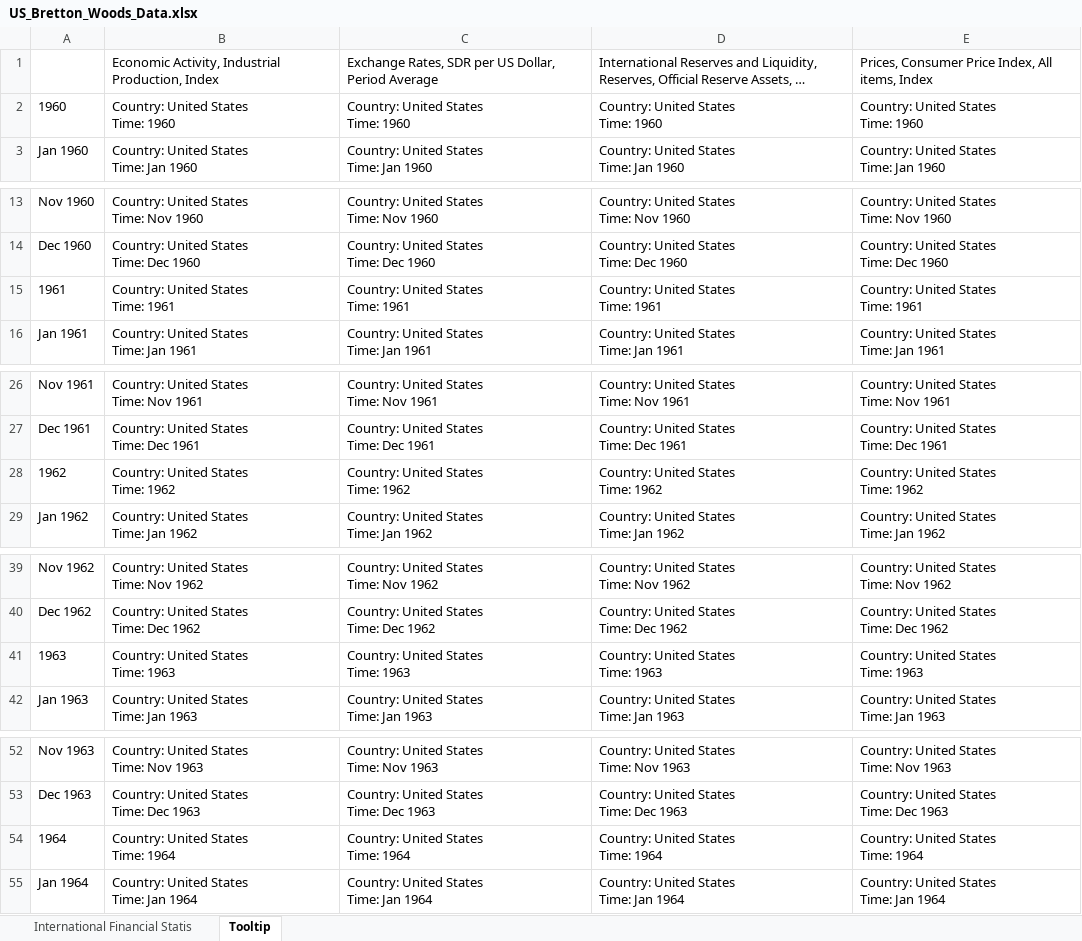
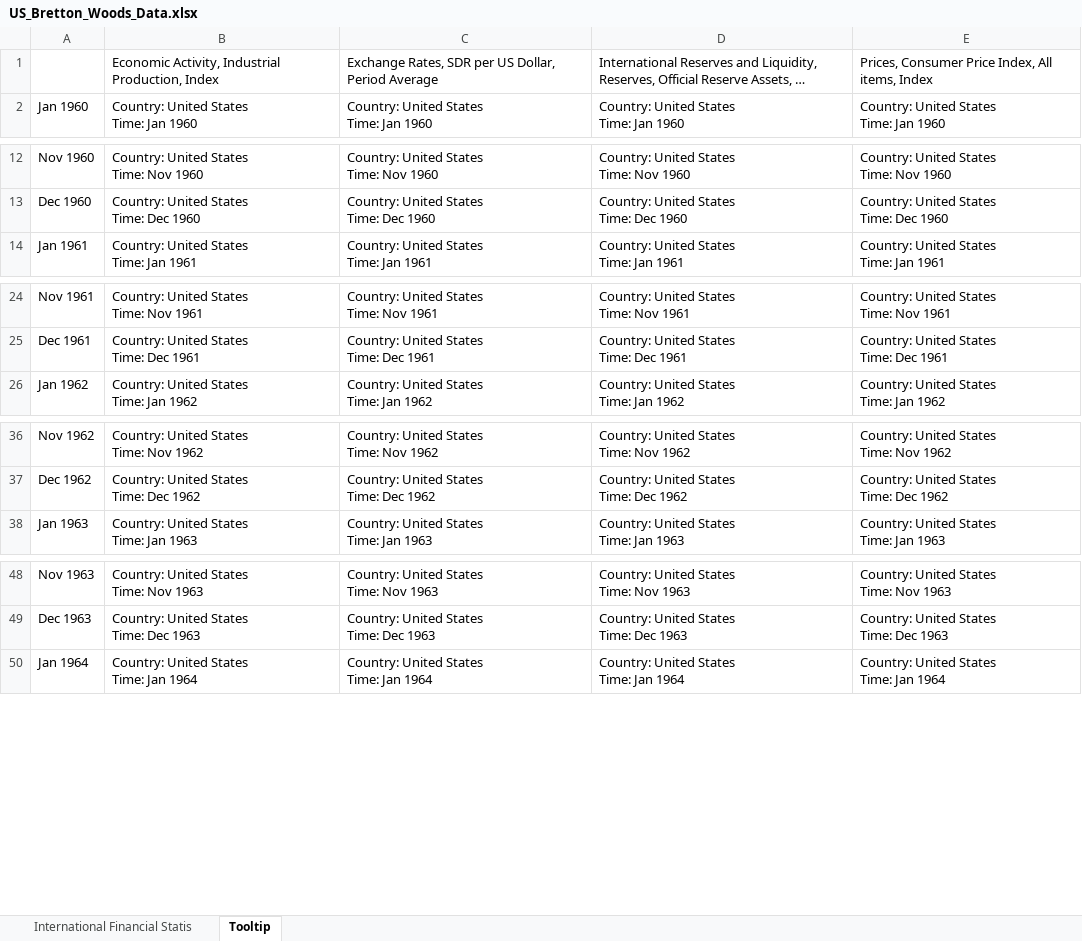
Before and after one commit to sophie-hy-fung/spain-bretton-woods, an Excel workbook: Data/US_Bretton_Woods_Data.xlsx, sheet Tooltip, drawn as a sheet; only a part is shown, gaps mark what is left out; long unchanged cells end in …; values as stored, in another font and other column widths than the file's, no borders; ↵ is a line break in a cell; the diff covers the shown part only; the diff names each change by its address in the sheet, - before the commit and + after, or states it on an @@ line.

Commit message:
update us data

```diff
--- a/Data/US_Bretton_Woods_Data.xlsx (sheet Tooltip)
+++ b/Data/US_Bretton_Woods_Data.xlsx (sheet Tooltip)
-row 2: 1960 | Country: United States ↵ Time: 1960 | Country: United States ↵ Time: 1960 | Country: United States ↵ Time: 1960 | Country: United States ↵ Time: 1960
-row 15: 1961 | Country: United States ↵ Time: 1961 | Country: United States ↵ Time: 1961 | Country: United States ↵ Time: 1961 | Country: United States ↵ Time: 1961
-row 28: 1962 | Country: United States ↵ Time: 1962 | Country: United States ↵ Time: 1962 | Country: United States ↵ Time: 1962 | Country: United States ↵ Time: 1962
-row 41: 1963 | Country: United States ↵ Time: 1963 | Country: United States ↵ Time: 1963 | Country: United States ↵ Time: 1963 | Country: United States ↵ Time: 1963
-row 54: 1964 | Country: United States ↵ Time: 1964 | Country: United States ↵ Time: 1964 | Country: United States ↵ Time: 1964 | Country: United States ↵ Time: 1964
```
Also changed, not shown: 26 removed rows elsewhere in this sheet, sheet International Financial Statis, 3 other files.
